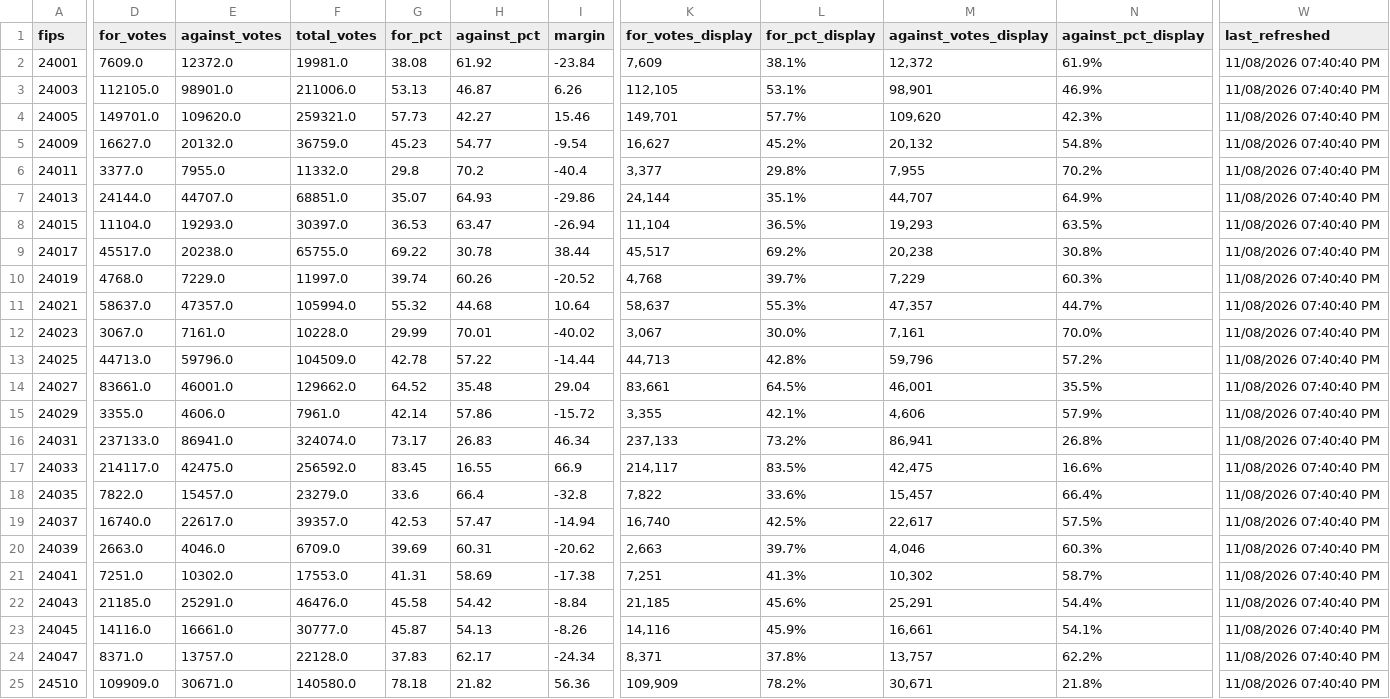
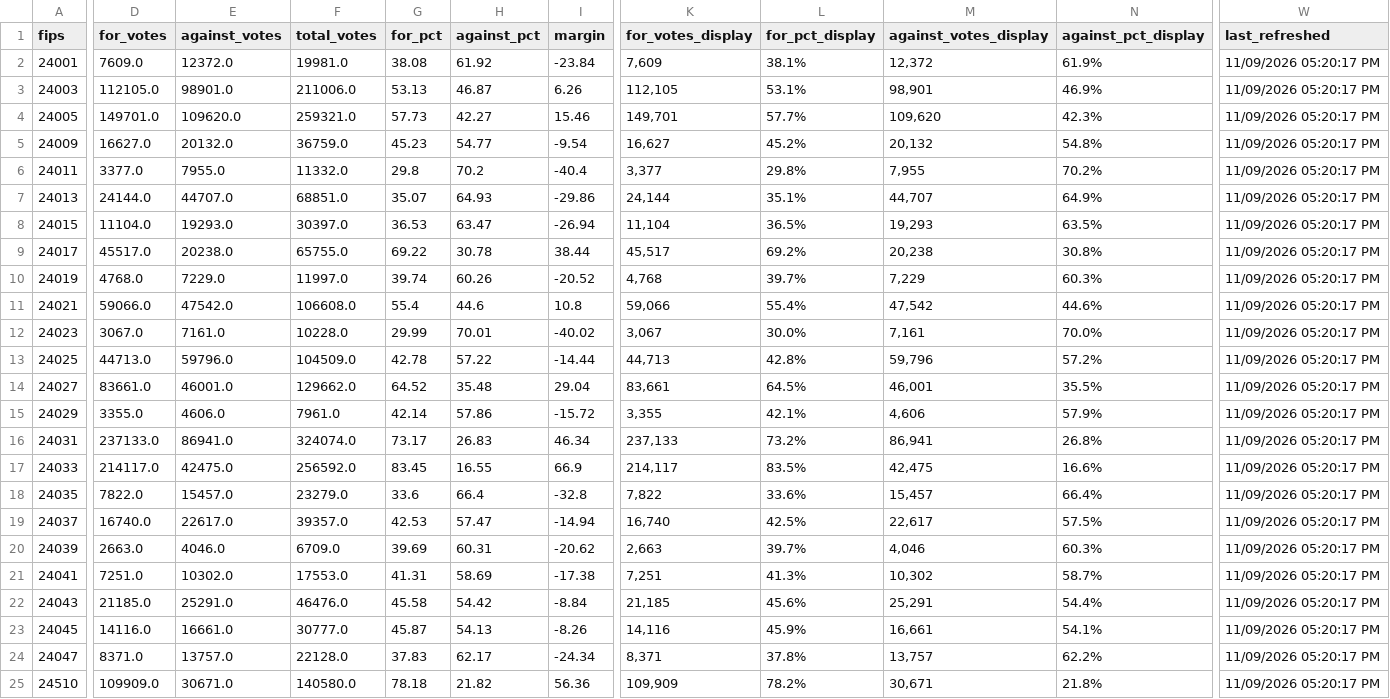
Before and after one commit to Sammyliu0606/midterm_result, a CSV file: data/live/flourish/flourish_q3_map.csv, drawn as a sheet; only a part is shown, gaps mark what is left out; the diff covers the shown part only; the diff names each change by its address in the sheet, - before the commit and + after, or states it on an @@ line.

```diff
--- a/data/live/flourish/flourish_q3_map.csv
+++ b/data/live/flourish/flourish_q3_map.csv
-W2:W25 (last_refreshed): 11/08/2026 07:40:40 PM
+W2:W25 (last_refreshed): 11/09/2026 05:20:17 PM
-D11 (for_votes): 58637.0
+D11 (for_votes): 59066.0
-E11 (against_votes): 47357.0
+E11 (against_votes): 47542.0
-F11 (total_votes): 105994.0
+F11 (total_votes): 106608.0
-G11 (for_pct): 55.32
+G11 (for_pct): 55.4
-H11 (against_pct): 44.68
+H11 (against_pct): 44.6
-I11 (margin): 10.64
+I11 (margin): 10.8
-K11 (for_votes_display): 58,637
+K11 (for_votes_display): 59,066
-L11 (for_pct_display): 55.3%
+L11 (for_pct_display): 55.4%
-M11 (against_votes_display): 47,357
+M11 (against_votes_display): 47,542
-N11 (against_pct_display): 44.7%
+N11 (against_pct_display): 44.6%
```
Also changed, not shown: 5 edited cells elsewhere in this file, data/live/flourish/flourish_gov_map.csv, data/live/flourish/flourish_moore_shift.csv, 17 other files.
